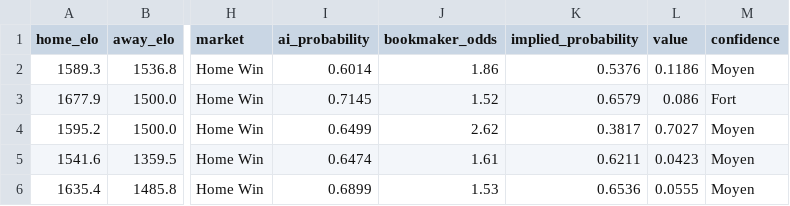
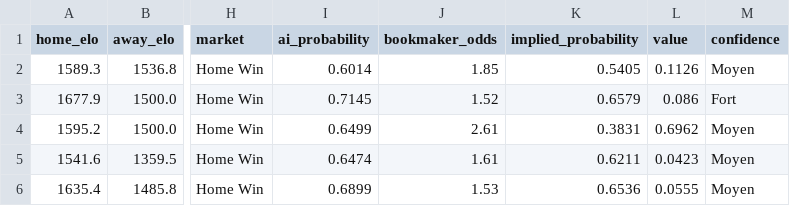
Before and after one commit to lazered543/ParisSportifs_IA_Ultime, a CSV file: data/predictions/value_bets_today.csv, drawn as a sheet; only a part is shown, gaps mark what is left out; the diff names each change by its address in the sheet, - before the commit and + after, or states it on an @@ line.

```diff
--- a/data/predictions/value_bets_today.csv
+++ b/data/predictions/value_bets_today.csv
-J2 (bookmaker_odds): 1.86
+J2 (bookmaker_odds): 1.85
-K2 (implied_probability): 0.5376
+K2 (implied_probability): 0.5405
-L2 (value): 0.1186
+L2 (value): 0.1126
-J4 (bookmaker_odds): 2.62
+J4 (bookmaker_odds): 2.61
-K4 (implied_probability): 0.3817
+K4 (implied_probability): 0.3831
-L4 (value): 0.7027
+L4 (value): 0.6962
```
Also changed, not shown: data/predictions/predictions_today.csv, data/processed/upcoming_odds.csv, 1 other file.
